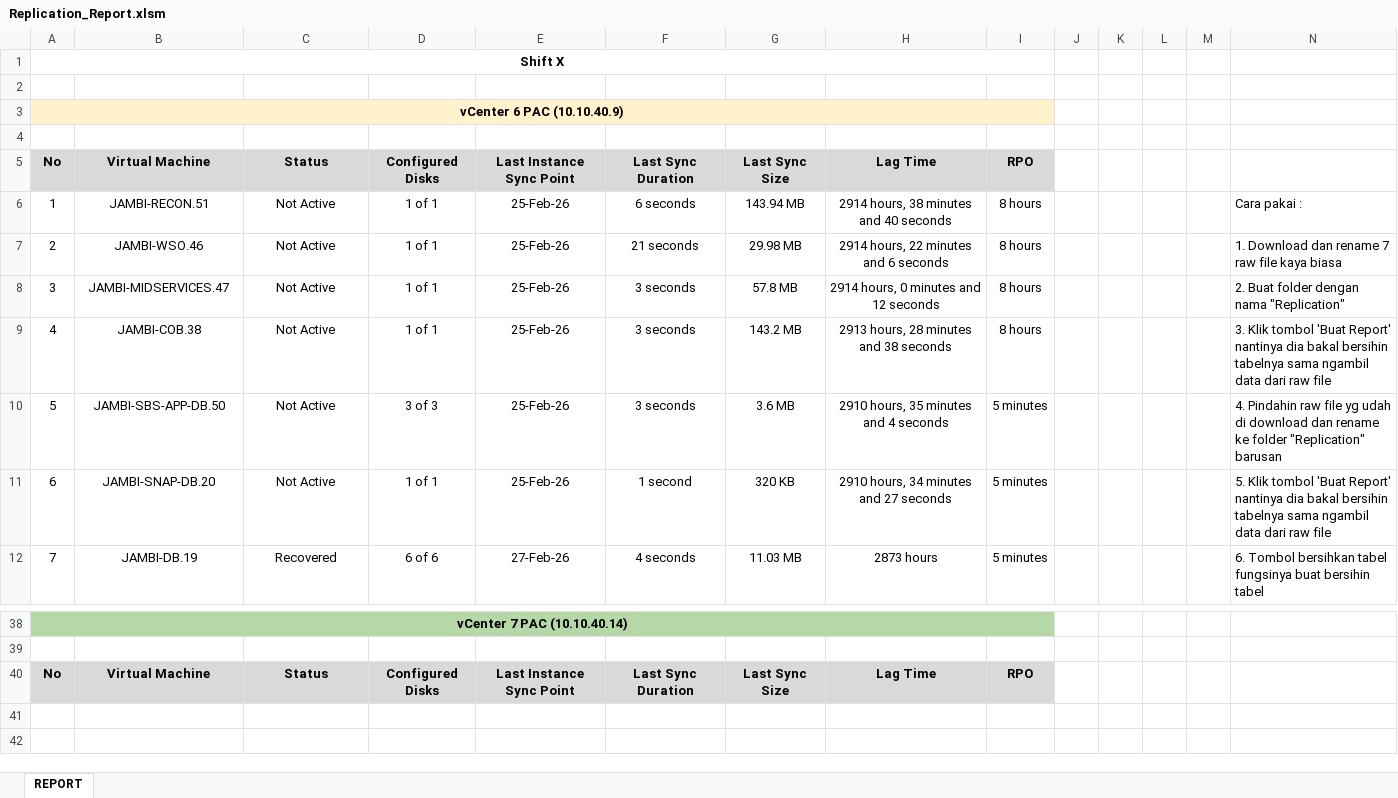
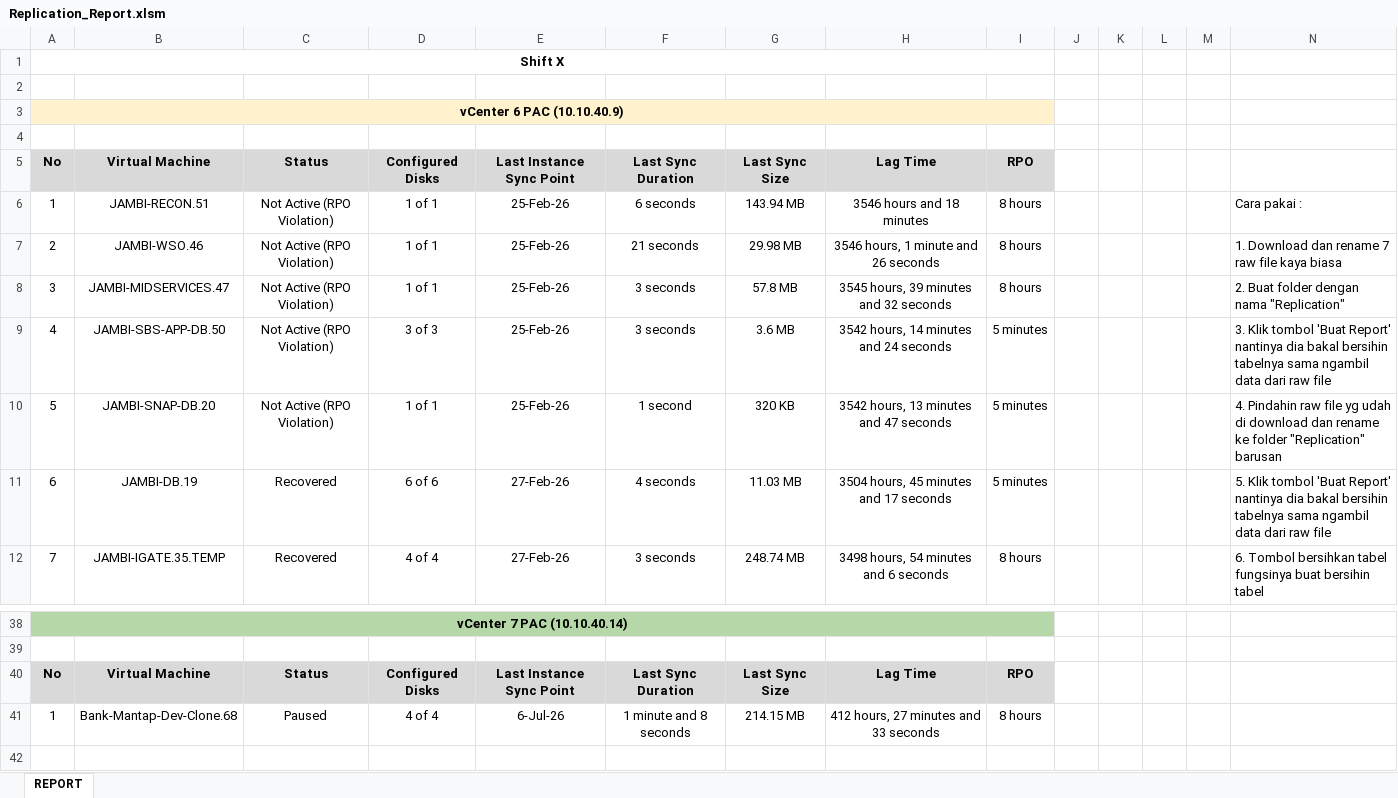
Before and after one commit to aldiansh/replication-bot, an Excel workbook: Replication_Report.xlsm, sheet REPORT, drawn as a sheet; only a part is shown, gaps mark what is left out; the shorter side is filled out with more unchanged rows; values as stored, in another font and other column widths than the file's, no borders; charts and pictures not drawn; the diff covers the shown part only; the diff names each change by its address in the sheet, - before the commit and + after, or states it on an @@ line.

```diff
--- a/Replication_Report.xlsm (sheet REPORT)
+++ b/Replication_Report.xlsm (sheet REPORT)
-C6:C10: Not Active
+C6:C10: Not Active (RPO Violation)
-H6: 2914 hours, 38 minutes and 40 seconds
+H6: 3546 hours and 18 minutes
-H7: 2914 hours, 22 minutes and 6 seconds
+H7: 3546 hours, 1 minute and 26 seconds
-H8: 2914 hours, 0 minutes and 12 seconds
+H8: 3545 hours, 39 minutes and 32 seconds
-B9: JAMBI-COB.38
+B9: JAMBI-SBS-APP-DB.50
-D9: 1 of 1
+D9: 3 of 3
-G9: 143.2 MB
+G9: 3.6 MB
-H9: 2913 hours, 28 minutes and 38 seconds
+H9: 3542 hours, 14 minutes and 24 seconds
-I9: 8 hours
+I9: 5 minutes
-B10: JAMBI-SBS-APP-DB.50
+B10: JAMBI-SNAP-DB.20
-D10: 3 of 3
+D10: 1 of 1
-F10: 3 seconds
+F10: 1 second
-G10: 3.6 MB
+G10: 320 KB
-H10: 2910 hours, 35 minutes and 4 seconds
+H10: 3542 hours, 13 minutes and 47 seconds
-B11: JAMBI-SNAP-DB.20
+B11: JAMBI-DB.19
-C11: Not Active
+C11: Recovered
-D11: 1 of 1
+D11: 6 of 6
-E11: 25-Feb-26
+E11: 27-Feb-26
-F11: 1 second
+F11: 4 seconds
-G11: 320 KB
+G11: 11.03 MB
-H11: 2910 hours, 34 minutes and 27 seconds
+H11: 3504 hours, 45 minutes and 17 seconds
-B12: JAMBI-DB.19
+B12: JAMBI-IGATE.35.TEMP
-D12: 6 of 6
+D12: 4 of 4
-F12: 4 seconds
+F12: 3 seconds
-G12: 11.03 MB
+G12: 248.74 MB
-H12: 2873 hours
+H12: 3498 hours, 54 minutes and 6 seconds
-I12: 5 minutes
+I12: 8 hours
+row 41: 1 | Bank-Mantap-Dev-Clone.68 | Paused | 4 of 4 | 6-Jul-26 | 1 minute and 8 seconds | 214.15 MB | 412 hours, 27 minutes and 33 seconds | 8 hours
```
Also changed, not shown: 40 added rows, 31 removed rows, 137 edited cells, cell formats and merged cells elsewhere in this sheet, 1 other file.
